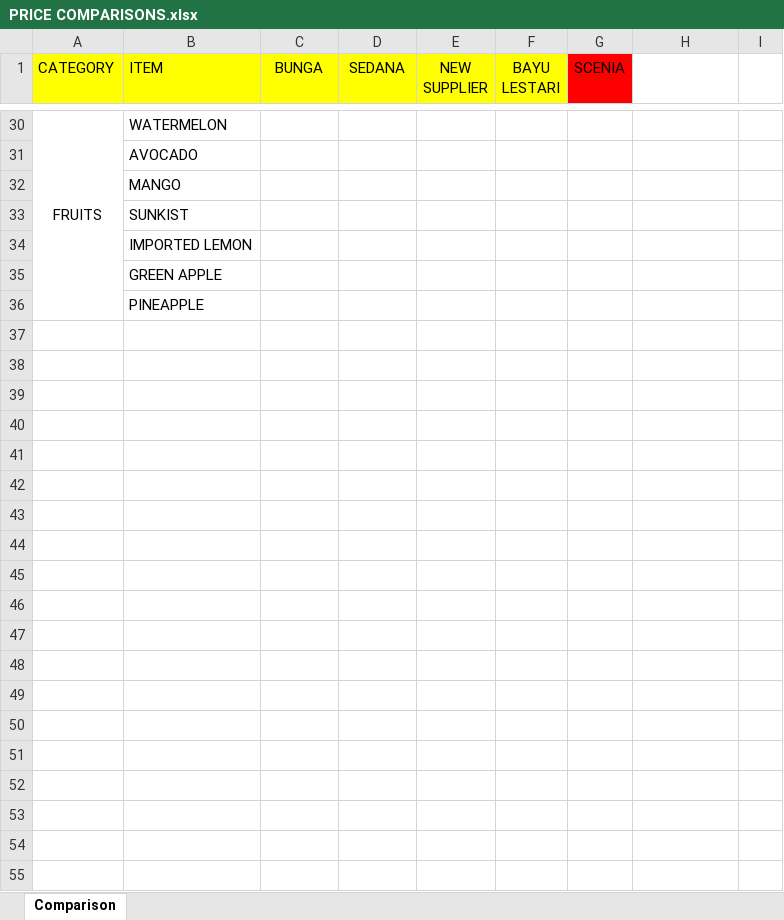
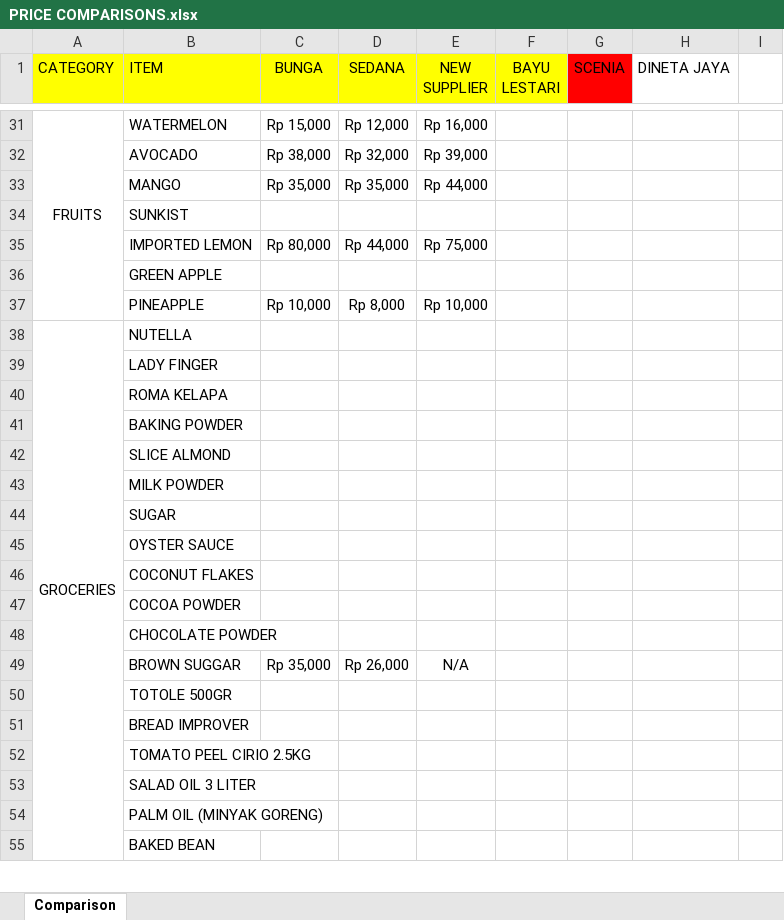
Before and after one commit to rizuki567-cyber/Purchasing-operations, an Excel workbook: SUPPLIER RELATED/PRICE COMPARISONS.xlsx, sheet Comparison, drawn as a sheet; only a part is shown, gaps mark what is left out; values as stored, in another font and other column widths than the file's, no borders; removed rows and columns are numbered as before the commit, all else as after; the diff covers the shown part only; the diff names each change by its address in the sheet, - before the commit and + after, or states it on an @@ line.

```diff
--- a/SUPPLIER RELATED/PRICE COMPARISONS.xlsx (sheet Comparison)
+++ b/SUPPLIER RELATED/PRICE COMPARISONS.xlsx (sheet Comparison)
-H1: (empty)
+H1: DINETA JAYA
-A30:A36 merged
+A31:A37 merged
-C31 (BUNGA): (empty)
+C31 (BUNGA): Rp 15,000
-D31 (SEDANA): (empty)
+D31 (SEDANA): Rp 12,000
-E31 (NEW SUPPLIER): (empty)
+E31 (NEW SUPPLIER): Rp 16,000
-row 31:  | AVOCADO
-row 32:  | MANGO
+row 32:  | AVOCADO | Rp 38,000 | Rp 32,000 | Rp 39,000
+row 33:  | MANGO | Rp 35,000 | Rp 35,000 | Rp 44,000
-row 34:  | IMPORTED LEMON
+row 35:  | IMPORTED LEMON | Rp 80,000 | Rp 44,000 | Rp 75,000
-row 36:  | PINEAPPLE
-row 37: (empty)
+row 37:  | PINEAPPLE | Rp 10,000 | Rp 8,000 | Rp 10,000
-row 38: (empty)
+row 38: GROCERIES | NUTELLA
+A38:A111 merged
-B39 (ITEM): (empty)
+B39 (ITEM): LADY FINGER
-B40 (ITEM): (empty)
+B40 (ITEM): ROMA KELAPA
-B41 (ITEM): (empty)
+B41 (ITEM): BAKING POWDER
-B42 (ITEM): (empty)
+B42 (ITEM): SLICE ALMOND
-B43 (ITEM): (empty)
+B43 (ITEM): MILK POWDER
-B44 (ITEM): (empty)
+B44 (ITEM): SUGAR
-B45 (ITEM): (empty)
+B45 (ITEM): OYSTER SAUCE
-B46 (ITEM): (empty)
+B46 (ITEM): COCONUT FLAKES
-B47 (ITEM): (empty)
+B47 (ITEM): COCOA POWDER
-B48 (ITEM): (empty)
+B48 (ITEM): CHOCOLATE POWDER
-row 49: (empty)
+row 49:  | BROWN SUGGAR | Rp 35,000 | Rp 26,000 | N/A
-B50 (ITEM): (empty)
+B50 (ITEM): TOTOLE 500GR
-B51 (ITEM): (empty)
+B51 (ITEM): BREAD IMPROVER
-B52 (ITEM): (empty)
+B52 (ITEM): TOMATO PEEL CIRIO 2.5KG
-B53 (ITEM): (empty)
+B53 (ITEM): SALAD OIL 3 LITER
-B54 (ITEM): (empty)
+B54 (ITEM): PALM OIL (MINYAK GORENG)
-B55 (ITEM): (empty)
+B55 (ITEM): BAKED BEAN
```
Also changed, not shown: 22 added rows, 43 removed rows and 81 edited cells elsewhere in this sheet, 3 other files.
